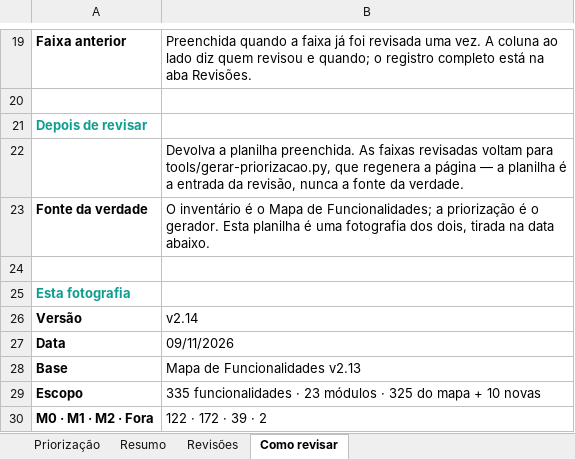
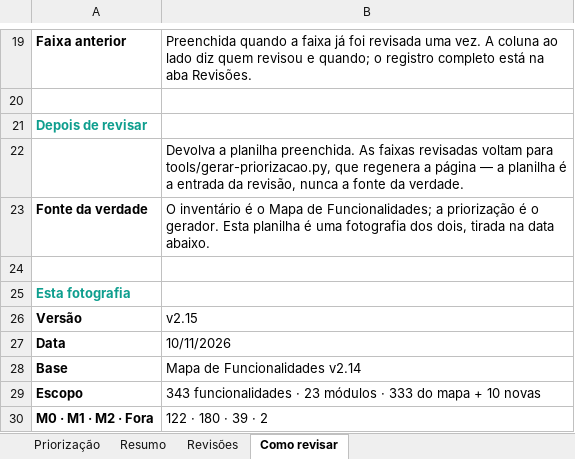
Before and after one commit to Inchausti/SplitHubDemo, an Excel workbook: docs/docs/priorizacao-mvp.xlsx, sheet Como revisar, drawn as a sheet; only a part is shown, gaps mark what is left out; values as stored, in another font and other column widths than the file's, no borders; the diff names each change by its address in the sheet, - before the commit and + after, or states it on an @@ line.

```diff
--- a/docs/docs/priorizacao-mvp.xlsx (sheet Como revisar)
+++ b/docs/docs/priorizacao-mvp.xlsx (sheet Como revisar)
-B26: v2.14
+B26: v2.15
-B27: 09/11/2026
+B27: 10/11/2026
-B28: Mapa de Funcionalidades v2.13
+B28: Mapa de Funcionalidades v2.14
-B29: 335 funcionalidades · 23 módulos · 325 do mapa…
+B29: 343 funcionalidades · 23 módulos · 333 do mapa…
-B30: 122 · 172 · 39 · 2
+B30: 122 · 180 · 39 · 2
```
Also changed, not shown: sheet Priorização, sheet Resumo, src/docs/priorizacao-mvp.xlsx, 25 other files.
